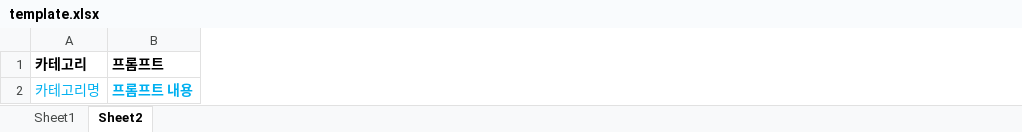
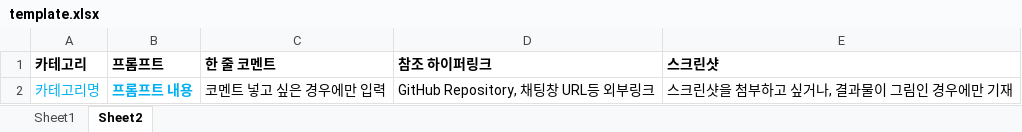
Before and after one commit to NaNaCompany/ppp, an Excel workbook: prompt_list/template.xlsx, sheet Sheet2, drawn as a sheet; values as stored, in another font and other column widths than the file's, no borders; the diff names each change by its address in the sheet, - before the commit and + after, or states it on an @@ line.

```diff
--- a/prompt_list/template.xlsx (sheet Sheet2)
+++ b/prompt_list/template.xlsx (sheet Sheet2)
+column C (한 줄 코멘트), row 2: 코멘트 넣고 싶은 경우에만 입력
+column D (참조 하이퍼링크), row 2: GitHub Repository, 채팅창 URL등 외부링크
+column E (스크린샷), row 2: 스크린샷을 첨부하고 싶거나, 결과물이 그림인 경우에만 기재
```
Also changed, not shown: prompt_list/1. ChatGPT_반병현_BOOKK_2023.xlsx, prompt_list/sample.xlsx, 23 other files.
